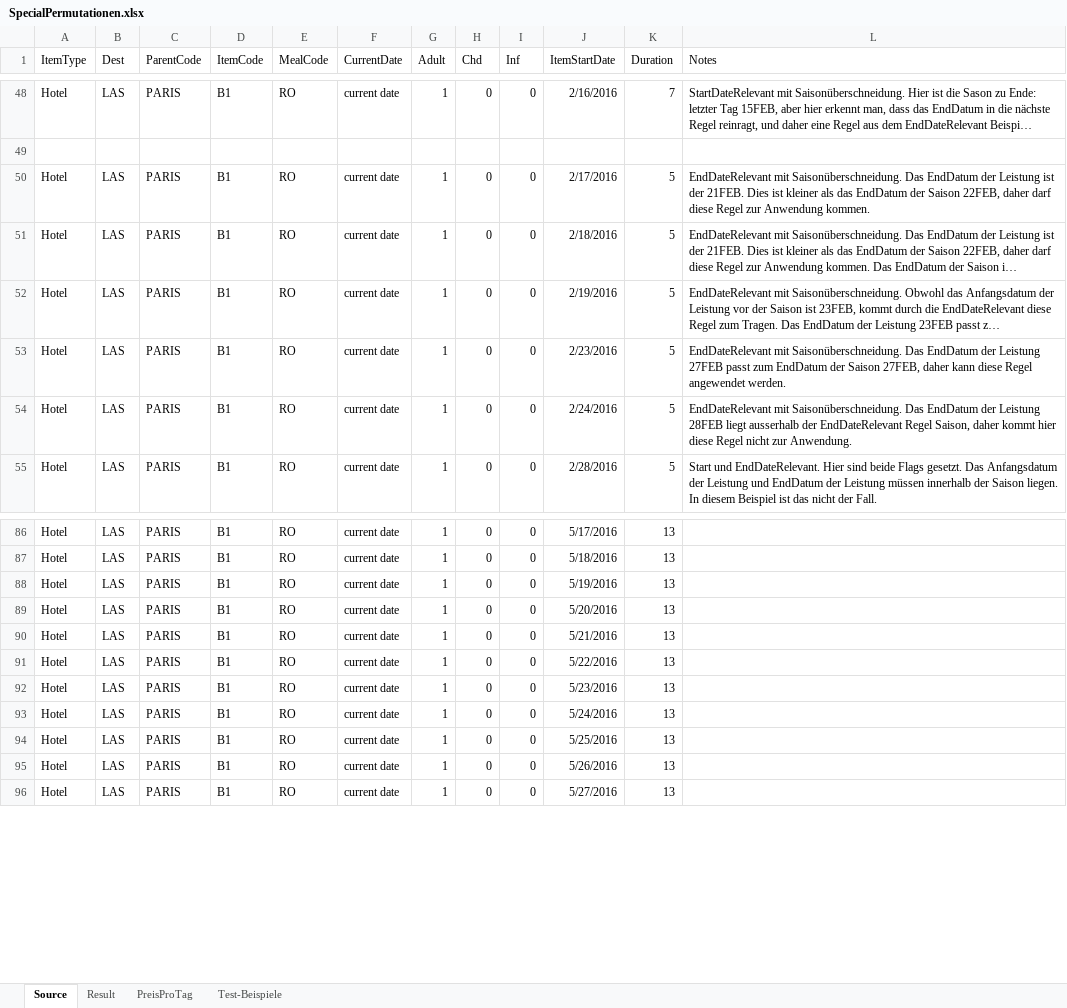
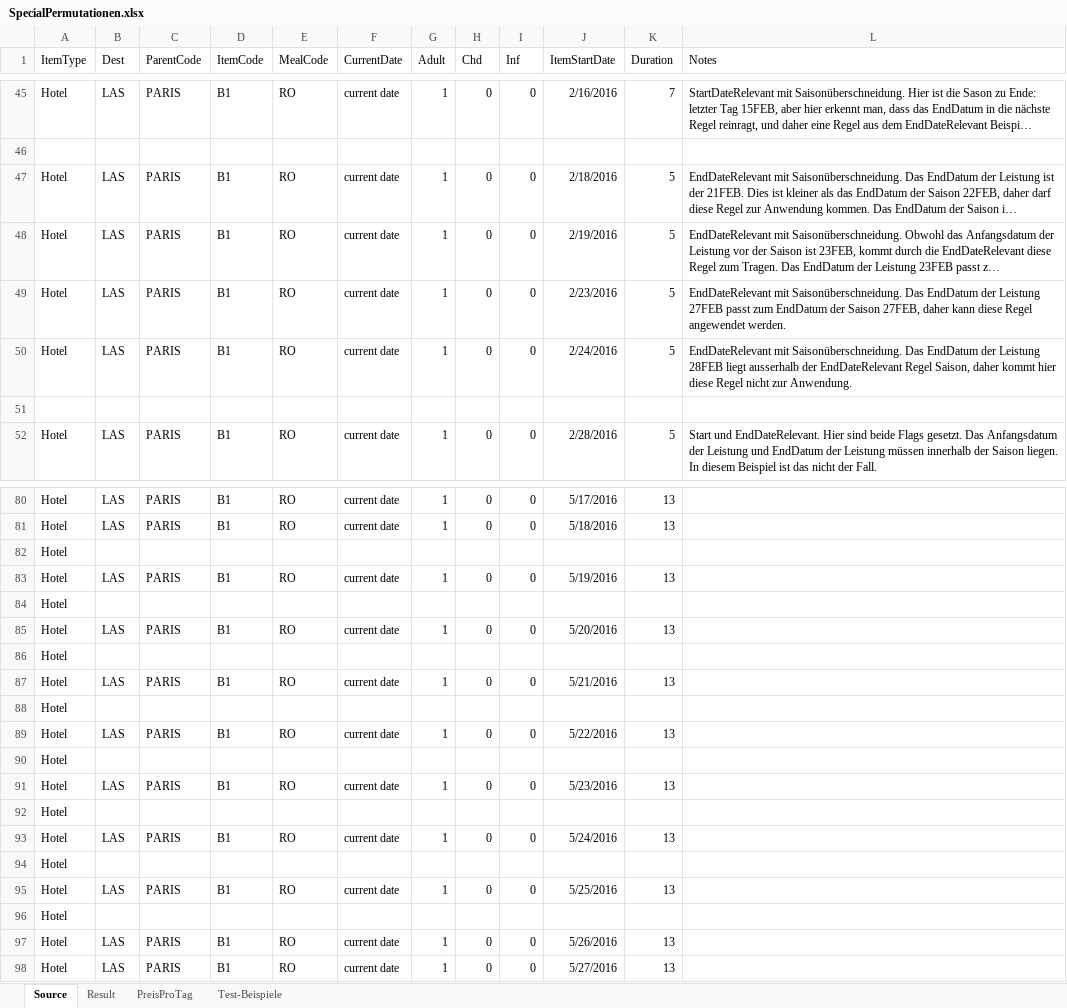
Before and after one commit to olts-develop/OltSchema, an Excel workbook: BaseData/HotelExport/SpecialOffers/SpecialPermutationen.xlsx, sheet Source, drawn as a sheet; only a part is shown, gaps mark what is left out; long unchanged cells end in …; values as stored, in another font and other column widths than the file's, no borders; table styles not drawn; removed rows and columns are numbered as before the commit, all else as after; the diff covers the shown part only; the diff names each change by its address in the sheet, - before the commit and + after, or states it on an @@ line.

```diff
--- a/BaseData/HotelExport/SpecialOffers/SpecialPermutationen.xlsx (sheet Source)
+++ b/BaseData/HotelExport/SpecialOffers/SpecialPermutationen.xlsx (sheet Source)
-row 50: Hotel | LAS | PARIS | B1 | RO | current date | 1 | 0 | 0 | 2/17/2016 | 5 | EndDateRelevant mit Saisonüberschneidung. Das EndDatum der Leistung ist der 21FEB. Dies ist kleiner als das EndDatum der Saison 22FEB, daher darf diese Regel zur Anwendung kommen.
+row 51: (empty)
+row 82: Hotel
+row 84: Hotel
+row 86: Hotel
+row 88: Hotel
+row 90: Hotel
+row 92: Hotel
+row 94: Hotel
+row 96: Hotel
```
Also changed, not shown: 2 added rows, 8 removed rows and 13 edited cells elsewhere in this sheet, sheet Result, sheet Test-Beispiele, 1 other file.
